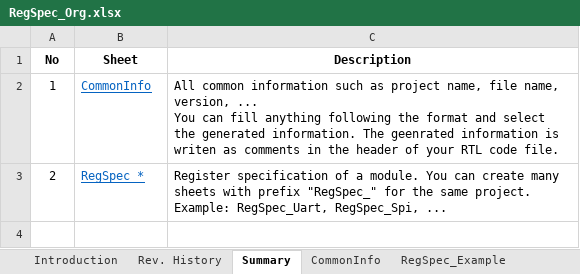
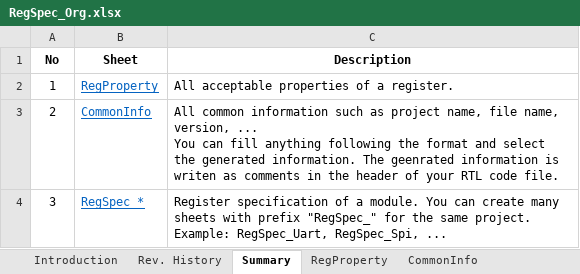
Before and after one commit to nguyenquanicd/RegRTLGen, an Excel workbook: input/RegSpec_Org.xlsx, sheet Summary, drawn as a sheet; values as stored, in another font and other column widths than the file's, no borders; ↵ is a line break in a cell; the diff names each change by its address in the sheet, - before the commit and + after, or states it on an @@ line.

Commit message:
Update RegSpec_Org.xlsx

```diff
--- a/input/RegSpec_Org.xlsx (sheet Summary)
+++ b/input/RegSpec_Org.xlsx (sheet Summary)
-B2 (Sheet): CommonInfo
+B2 (Sheet): RegProperty
-C2 (Description): All common information such as project name, file name, version, ... ↵ You can fill anything following the format and select the generated information. The geenrated information is writen as comments in the header of your RTL code file.
+C2 (Description): All acceptable properties of a register.
-B3 (Sheet): RegSpec_*
+B3 (Sheet): CommonInfo
-C3 (Description): Register specification of a module. You can create many sheets with prefix "RegSpec_" for the same project. Example: RegSpec_Uart, RegSpec_Spi, ...
+C3 (Description): All common information such as project name, file name, version, ... ↵ You can fill anything following the format and select the generated information. The geenrated information is writen as comments in the header of your RTL code file.
+row 4: 3 | RegSpec_* | Register specification of a module. You can create many sheets with prefix "RegSpec_" for the same project. Example: RegSpec_Uart, RegSpec_Spi, ...
```
Also changed, not shown: sheet RegProperty, sheet RegSpec_Example, sheet Rev. History, other sheet tabs.
